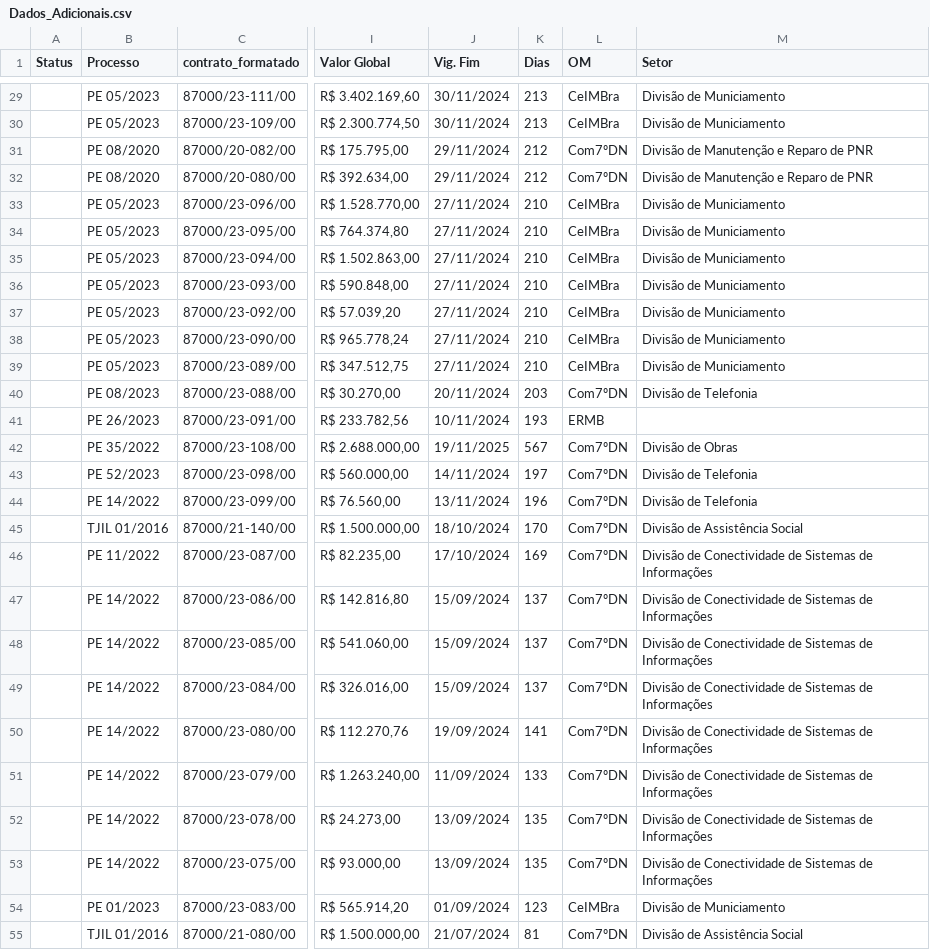
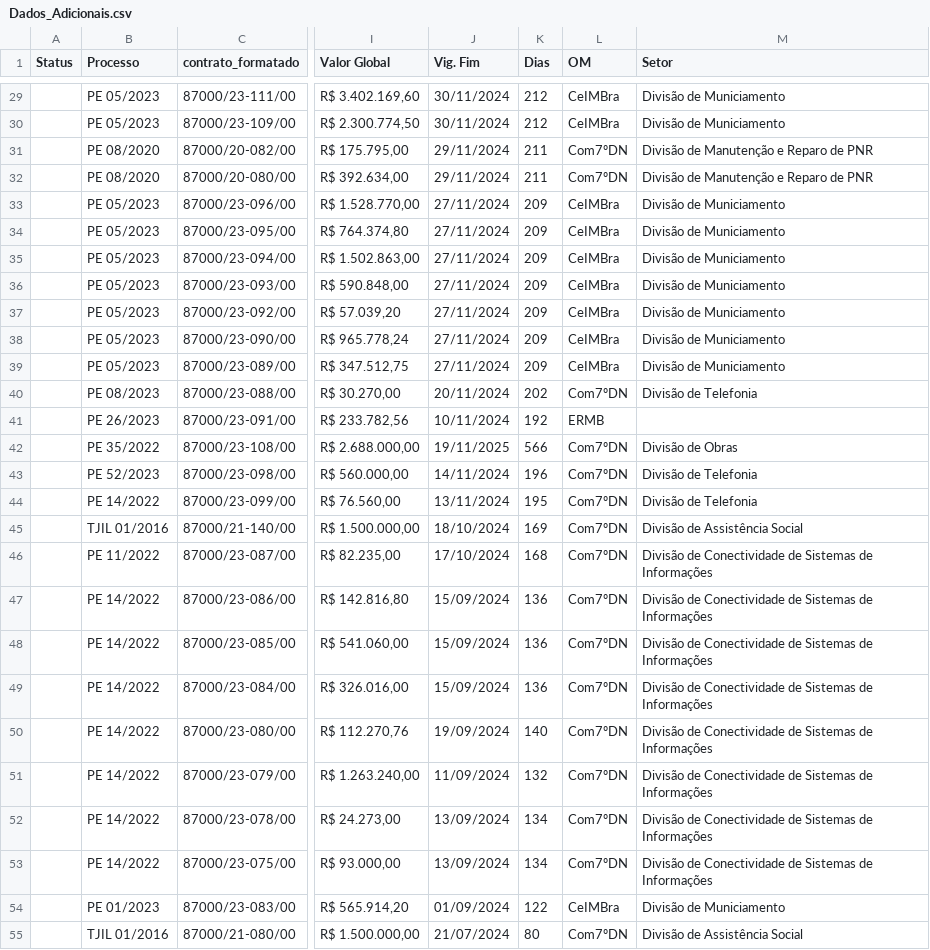
Before and after one commit to Guilhermeksc/licitacao360, a CSV file: database/Dados_Adicionais.csv, drawn as a sheet; only a part is shown, gaps mark what is left out; the diff covers the shown part only; the diff names each change by its address in the sheet, - before the commit and + after, or states it on an @@ line.

```diff
--- a/database/Dados_Adicionais.csv
+++ b/database/Dados_Adicionais.csv
-K29:K30 (Dias): 213
+K29:K30 (Dias): 212
-K31:K32 (Dias): 212
+K31:K32 (Dias): 211
-K33:K39 (Dias): 210
+K33:K39 (Dias): 209
-K40 (Dias): 203
+K40 (Dias): 202
-K41 (Dias): 193
+K41 (Dias): 192
-K42 (Dias): 567
+K42 (Dias): 566
-K43 (Dias): 197
+K43 (Dias): 196
-K44 (Dias): 196
+K44 (Dias): 195
-K45 (Dias): 170
+K45 (Dias): 169
-K46 (Dias): 169
+K46 (Dias): 168
-K47:K49 (Dias): 137
+K47:K49 (Dias): 136
-K50 (Dias): 141
+K50 (Dias): 140
-K51 (Dias): 133
+K51 (Dias): 132
-K52:K53 (Dias): 135
+K52:K53 (Dias): 134
-K54 (Dias): 123
+K54 (Dias): 122
-K55 (Dias): 81
+K55 (Dias): 80
```
Also changed, not shown: 84 edited cells elsewhere in this file, 23 other files.
